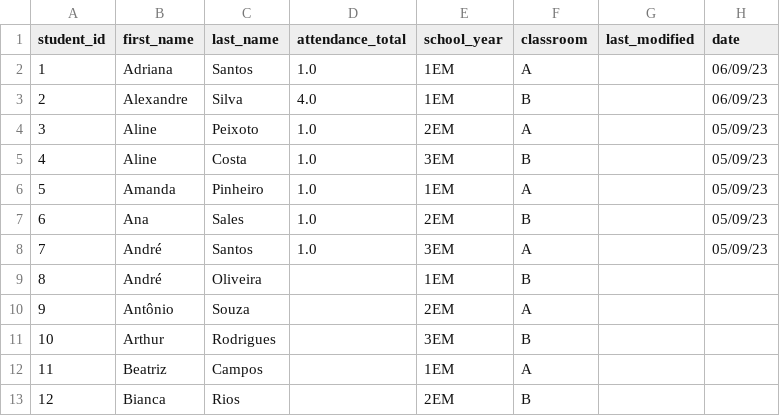
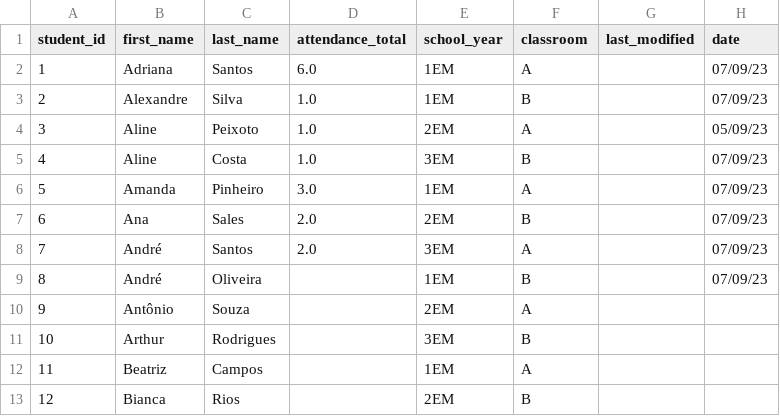
Before and after one commit to lucabattesini/Call-system, a CSV file: call_list_students_utf-8.csv, drawn as a sheet; only a part is shown.

```diff
--- a/call_list_students_utf-8.csv
+++ b/call_list_students_utf-8.csv
@@ -1,10 +1,10 @@
 student_id,first_name,last_name,attendance_total,school_year,classroom,last_modified,date
-1,Adriana,Santos,1.0,1EM,A,,06/09/23
-2,Alexandre,Silva,4.0,1EM,B,,06/09/23
+1,Adriana,Santos,6.0,1EM,A,,07/09/23
+2,Alexandre,Silva,1.0,1EM,B,,07/09/23
 3,Aline,Peixoto,1.0,2EM,A,,05/09/23
-4,Aline,Costa,1.0,3EM,B,,05/09/23
-5,Amanda,Pinheiro,1.0,1EM,A,,05/09/23
-6,Ana,Sales,1.0,2EM,B,,05/09/23
-7,André,Santos,1.0,3EM,A,,05/09/23
-8,André,Oliveira,,1EM,B,,
+4,Aline,Costa,1.0,3EM,B,,07/09/23
+5,Amanda,Pinheiro,3.0,1EM,A,,07/09/23
+6,Ana,Sales,2.0,2EM,B,,07/09/23
+7,André,Santos,2.0,3EM,A,,07/09/23
+8,André,Oliveira,,1EM,B,,07/09/23
 9,Antônio,Souza,,2EM,A,,
```
Also changed, not shown: attendance_table.csv, 1 other file.
